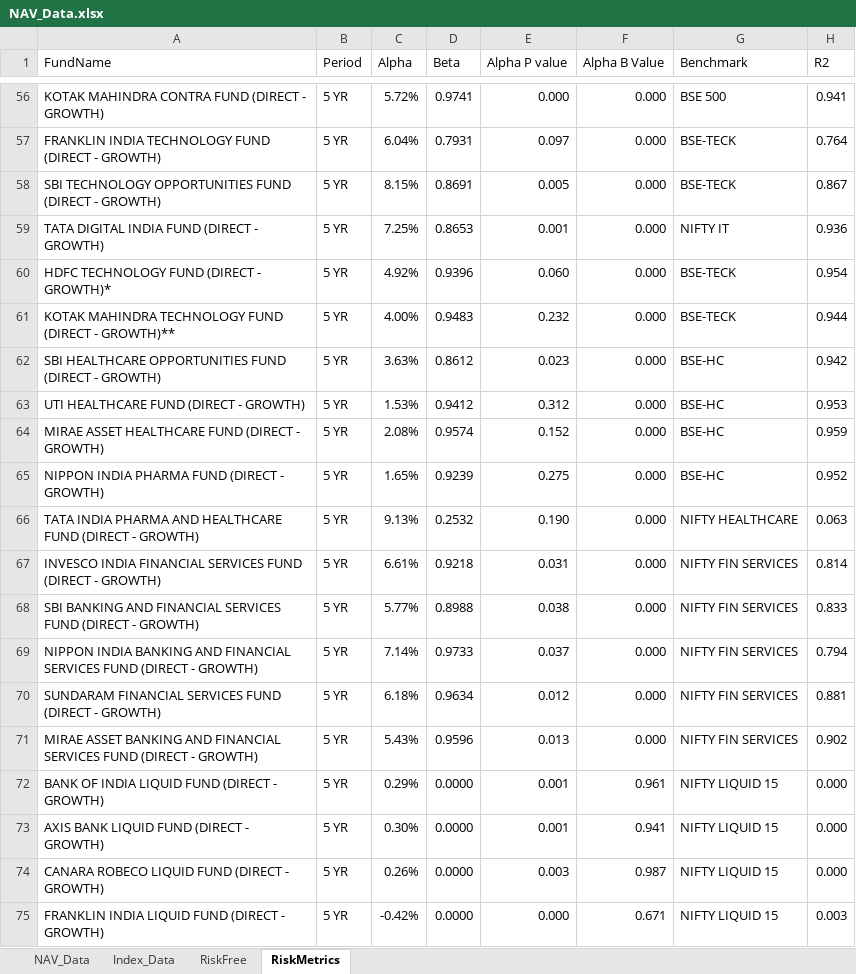
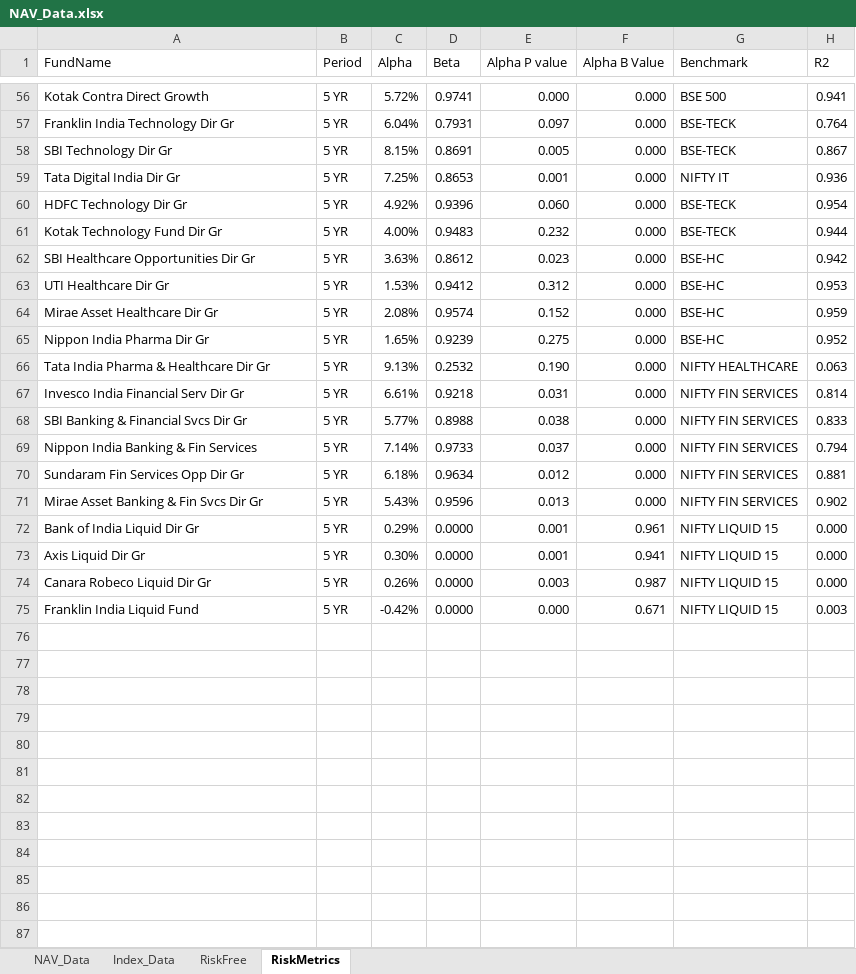
Before and after one commit to anand-agarwal/iqf_project, an Excel workbook: dashboard/NAV_Data.xlsx, sheet RiskMetrics, drawn as a sheet; only a part is shown, gaps mark what is left out; values as stored, in another font and other column widths than the file's, no borders; the diff covers the shown part only; the diff names each change by its address in the sheet, - before the commit and + after, or states it on an @@ line.

```diff
--- a/dashboard/NAV_Data.xlsx (sheet RiskMetrics)
+++ b/dashboard/NAV_Data.xlsx (sheet RiskMetrics)
-A56 (FundName): KOTAK MAHINDRA CONTRA FUND (DIRECT - GROWTH)
+A56 (FundName): Kotak Contra Direct Growth
-A57 (FundName): FRANKLIN INDIA TECHNOLOGY FUND (DIRECT - GROWTH)
+A57 (FundName): Franklin India Technology Dir Gr
-A58 (FundName): SBI TECHNOLOGY OPPORTUNITIES FUND (DIRECT - GROWTH)
+A58 (FundName): SBI Technology Dir Gr
-A59 (FundName): TATA DIGITAL INDIA FUND (DIRECT - GROWTH)
+A59 (FundName): Tata Digital India Dir Gr
-A60 (FundName): HDFC TECHNOLOGY FUND (DIRECT - GROWTH)*
+A60 (FundName): HDFC Technology Dir Gr
-A61 (FundName): KOTAK MAHINDRA TECHNOLOGY FUND (DIRECT - GROWTH)**
+A61 (FundName): Kotak Technology Fund Dir Gr
-A62 (FundName): SBI HEALTHCARE OPPORTUNITIES FUND (DIRECT - GROWTH)
+A62 (FundName): SBI Healthcare Opportunities Dir Gr
-A63 (FundName): UTI HEALTHCARE FUND (DIRECT - GROWTH)
+A63 (FundName): UTI Healthcare Dir Gr
-A64 (FundName): MIRAE ASSET HEALTHCARE FUND (DIRECT - GROWTH)
+A64 (FundName): Mirae Asset Healthcare Dir Gr
-A65 (FundName): NIPPON INDIA PHARMA FUND (DIRECT - GROWTH)
+A65 (FundName): Nippon India Pharma Dir Gr
-A66 (FundName): TATA INDIA PHARMA AND HEALTHCARE FUND (DIRECT - GROWTH)
+A66 (FundName): Tata India Pharma & Healthcare Dir Gr
-A67 (FundName): INVESCO INDIA FINANCIAL SERVICES FUND (DIRECT - GROWTH)
+A67 (FundName): Invesco India Financial Serv Dir Gr
-A68 (FundName): SBI BANKING AND FINANCIAL SERVICES FUND (DIRECT - GROWTH)
+A68 (FundName): SBI Banking & Financial Svcs Dir Gr
-A69 (FundName): NIPPON INDIA BANKING AND FINANCIAL SERVICES FUND (DIRECT - GROWTH)
+A69 (FundName): Nippon India Banking & Fin Services
-A70 (FundName): SUNDARAM FINANCIAL SERVICES FUND (DIRECT - GROWTH)
+A70 (FundName): Sundaram Fin Services Opp Dir Gr
-A71 (FundName): MIRAE ASSET BANKING AND FINANCIAL SERVICES FUND (DIRECT - GROWTH)
+A71 (FundName): Mirae Asset Banking & Fin Svcs Dir Gr
-A72 (FundName): BANK OF INDIA LIQUID FUND (DIRECT - GROWTH)
+A72 (FundName): Bank of India Liquid Dir Gr
-A73 (FundName): AXIS BANK LIQUID FUND (DIRECT - GROWTH)
+A73 (FundName): Axis Liquid Dir Gr
-A74 (FundName): CANARA ROBECO LIQUID FUND (DIRECT - GROWTH)
+A74 (FundName): Canara Robeco Liquid Dir Gr
-A75 (FundName): FRANKLIN INDIA LIQUID FUND (DIRECT - GROWTH)
+A75 (FundName): Franklin India Liquid Fund
```
Also changed, not shown: 52 edited cells elsewhere in this sheet, sheet NAV_Data, 2 other files.
